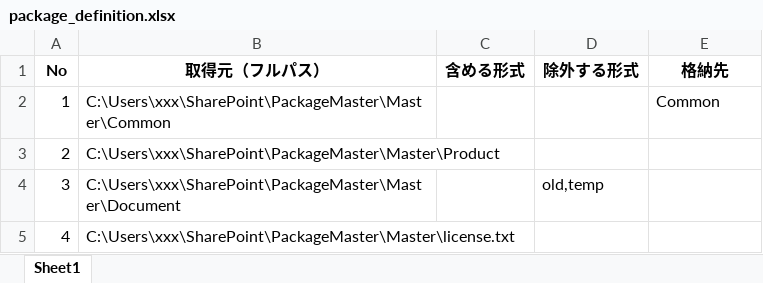
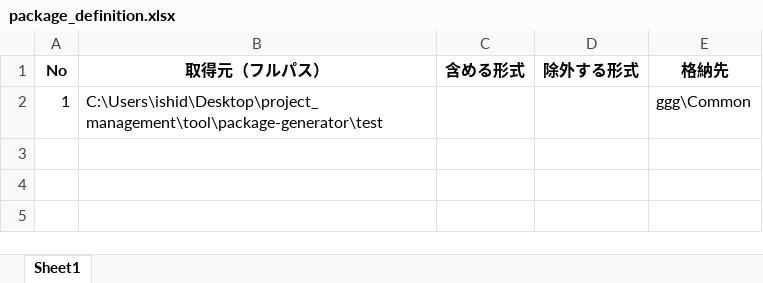
Before and after one commit to nishida2073/project_management, an Excel workbook: tool/package-generator/config/package_definition.xlsx, sheet Sheet1, drawn as a sheet; values as stored, in another font and other column widths than the file's, no borders; the diff names each change by its address in the sheet, - before the commit and + after, or states it on an @@ line.

```diff
--- a/tool/package-generator/config/package_definition.xlsx (sheet Sheet1)
+++ b/tool/package-generator/config/package_definition.xlsx (sheet Sheet1)
-B2 (取得元（フルパス）): C:\Users\xxx\SharePoint\PackageMaster\Master\Common
+B2 (取得元（フルパス）): C:\Users\ishid\Desktop\project_management\tool\package-generator\test
-E2 (格納先): Common
+E2 (格納先): ggg\Common
-row 3: 2 | C:\Users\xxx\SharePoint\PackageMaster\Master\Product
-row 4: 3 | C:\Users\xxx\SharePoint\PackageMaster\Master\Document |  | old,temp
-row 5: 4 | C:\Users\xxx\SharePoint\PackageMaster\Master\license.txt
```
Also changed, not shown: 2 other files.
